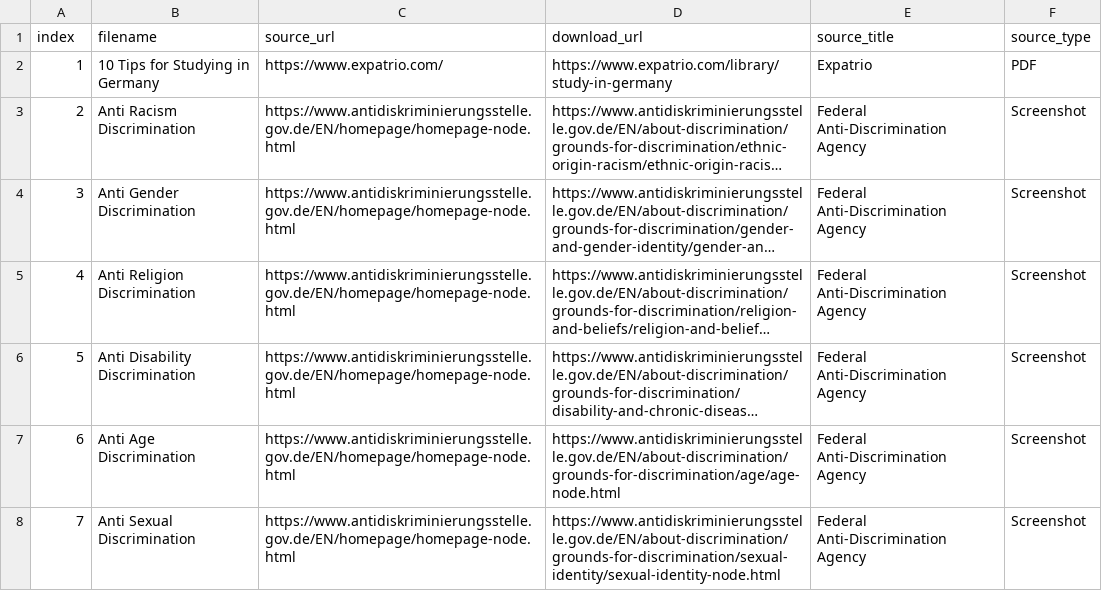
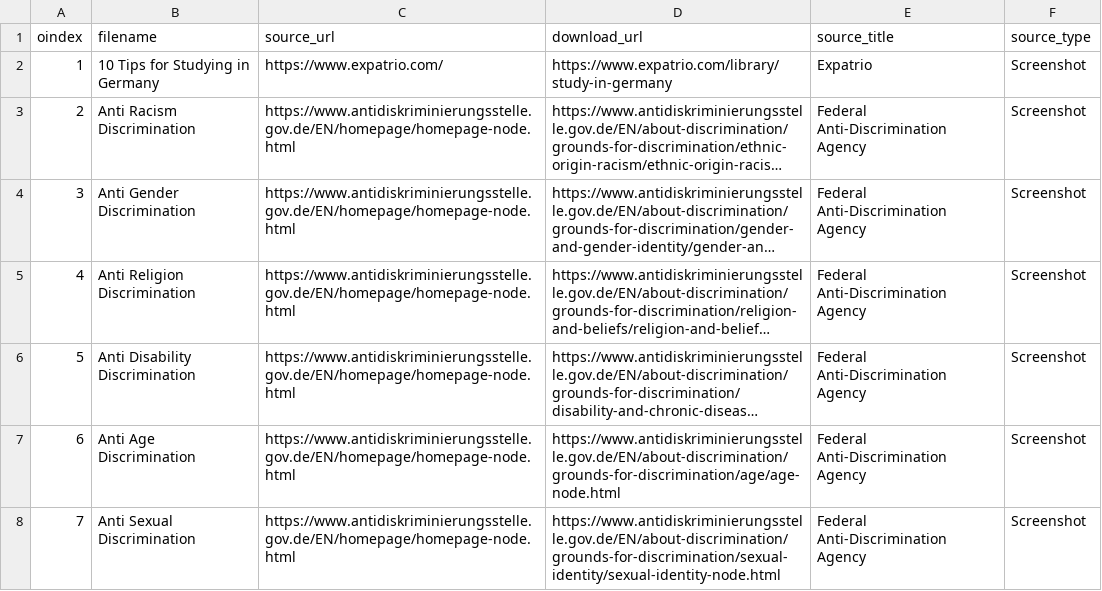
Before and after one commit to cedricfyc/nlp-tasks-2026, a CSV file: RAG Documents/document_metadata.csv (was RAG Documents/RAG Screenshots/document_metadata.csv), drawn as a sheet; only a part is shown; long unchanged cells end in …; the diff covers the shown part only; the diff names each change by its address in the sheet, - before the commit and + after, or states it on an @@ line.

```diff
--- a/RAG Documents/RAG Screenshots/document_metadata.csv
+++ b/RAG Documents/document_metadata.csv
@@ column A (oindex) renumbered in row 1 @@
-F2 (source_type): PDF
+F2 (source_type): Screenshot
```
Also changed, not shown: 25 added rows elsewhere in this file, 34 other files.
